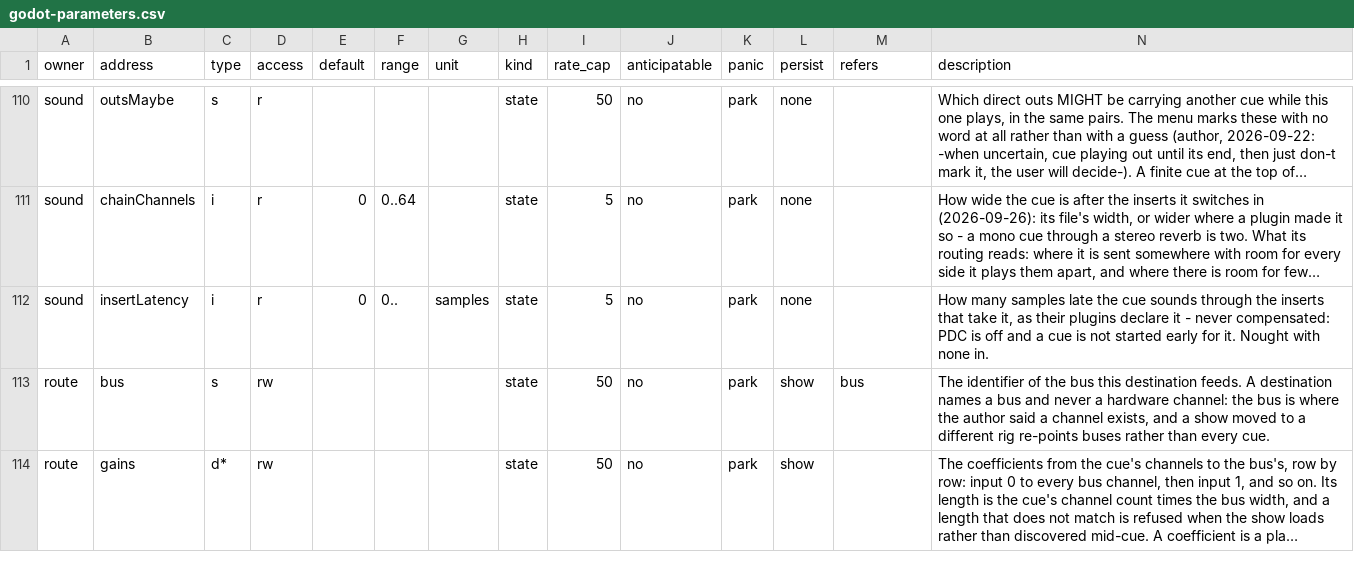
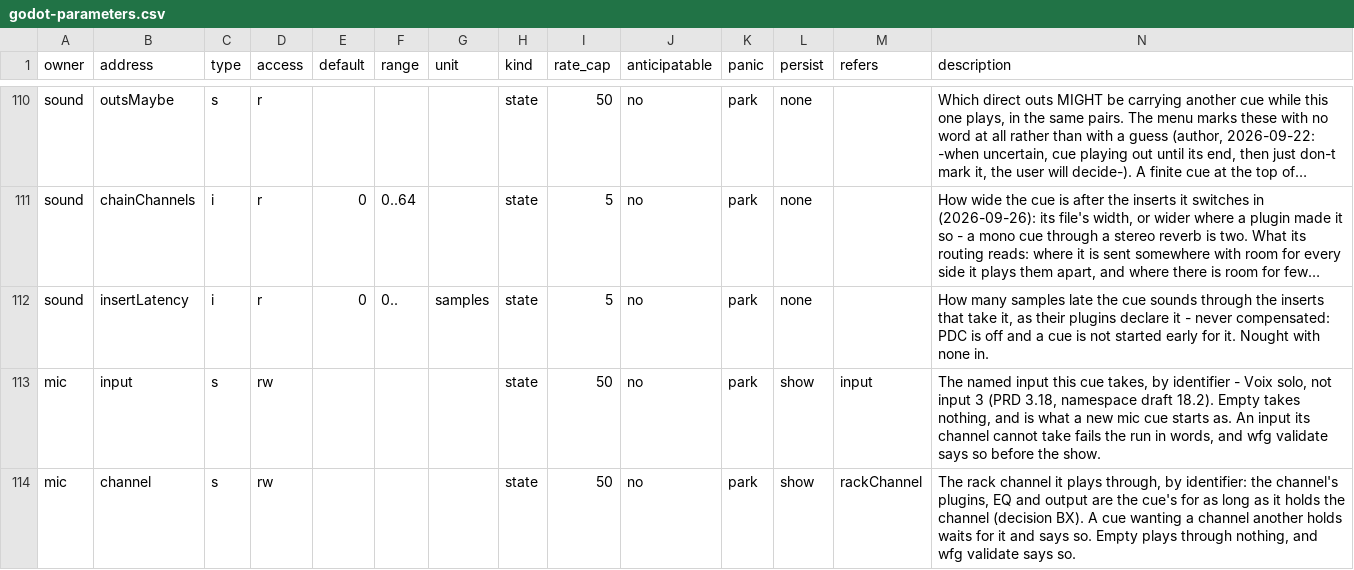
Before and after one commit to pob31/go.dot, a CSV file: docs/parameters/godot-parameters.csv, drawn as a sheet; only a part is shown, gaps mark what is left out; the shorter side is filled out with more unchanged rows; long unchanged cells end in …; the diff covers the shown part only; the diff names each change by its address in the sheet, - before the commit and + after, or states it on an @@ line.

```diff
--- a/docs/parameters/godot-parameters.csv
+++ b/docs/parameters/godot-parameters.csv
+row 113: mic | input | s | rw |  |  |  | state | 50 | no | park | show | input | The named input this cue takes, by identifier - Voix solo, not input 3 (PRD 3.18, namespace draft 18.2). Empty takes nothing, and is what a new mic cue starts as. An input its channel cannot take fails the run in words, and wfg validate says so before the show.
+row 114: mic | channel | s | rw |  |  |  | state | 50 | no | park | show | rackChannel | The rack channel it plays through, by identifier: the channel's plugins, EQ and output are the cue's for as long as it holds the channel (decision BX). A cue wanting a channel another holds waits for it and says so. Empty plays through nothing, and wfg validate says so.
```
Also changed, not shown: 1 added row and 2 edited cells elsewhere in this file, 26 other files.
